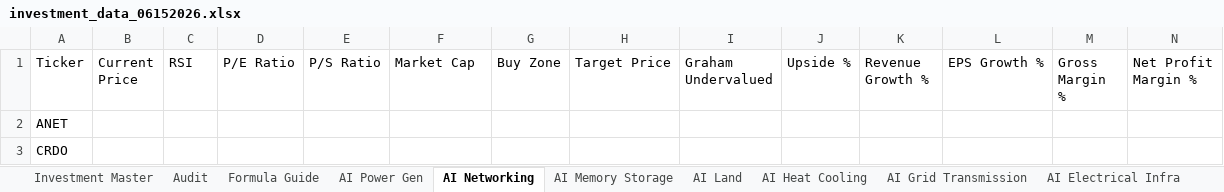
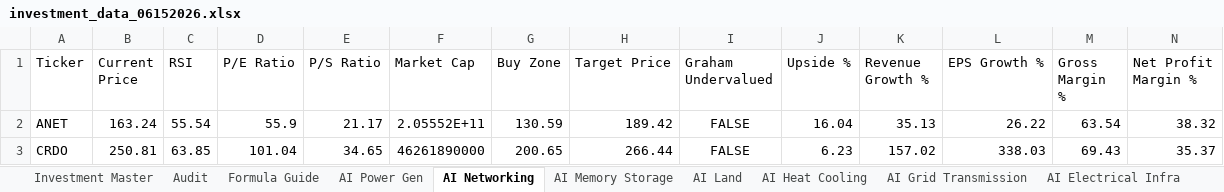
Before and after one commit to aspeez/InvestmentEngine, an Excel workbook: investment-engine/sector/AI/stock-data/investment_data_06152026.xlsx, sheet AI Networking, drawn as a sheet; only a part is shown; values as stored, in another font and other column widths than the file's, no borders; the diff covers the shown part only; the diff names each change by its address in the sheet, - before the commit and + after, or states it on an @@ line.

```diff
--- a/investment-engine/sector/AI/stock-data/investment_data_06152026.xlsx (sheet AI Networking)
+++ b/investment-engine/sector/AI/stock-data/investment_data_06152026.xlsx (sheet AI Networking)
-B2 (Current Price): (empty)
+B2 (Current Price): 163.24
-C2 (RSI): (empty)
+C2 (RSI): 55.54
-D2 (P/E Ratio): (empty)
+D2 (P/E Ratio): 55.9
-E2 (P/S Ratio): (empty)
+E2 (P/S Ratio): 21.17
-F2 (Market Cap): (empty)
+F2 (Market Cap): 2.05552E+11
-G2 (Buy Zone): (empty)
+G2 (Buy Zone): 130.59
-H2 (Target Price): (empty)
+H2 (Target Price): 189.42
-I2:I3 (Graham Undervalued): (empty)
+I2:I3 (Graham Undervalued): FALSE
-J2 (Upside %): (empty)
+J2 (Upside %): 16.04
-K2 (Revenue Growth %): (empty)
+K2 (Revenue Growth %): 35.13
-L2 (EPS Growth %): (empty)
+L2 (EPS Growth %): 26.22
-M2 (Gross Margin %): (empty)
+M2 (Gross Margin %): 63.54
-N2 (Net Profit Margin %): (empty)
+N2 (Net Profit Margin %): 38.32
-B3 (Current Price): (empty)
+B3 (Current Price): 250.81
-C3 (RSI): (empty)
+C3 (RSI): 63.85
-D3 (P/E Ratio): (empty)
+D3 (P/E Ratio): 101.04
-E3 (P/S Ratio): (empty)
+E3 (P/S Ratio): 34.65
-F3 (Market Cap): (empty)
+F3 (Market Cap): 46261890000
-G3 (Buy Zone): (empty)
+G3 (Buy Zone): 200.65
-H3 (Target Price): (empty)
+H3 (Target Price): 266.44
-J3 (Upside %): (empty)
+J3 (Upside %): 6.23
-K3 (Revenue Growth %): (empty)
+K3 (Revenue Growth %): 157.02
-L3 (EPS Growth %): (empty)
+L3 (EPS Growth %): 338.03
-M3 (Gross Margin %): (empty)
+M3 (Gross Margin %): 69.43
-N3 (Net Profit Margin %): (empty)
+N3 (Net Profit Margin %): 35.37
```
Also changed, not shown: 69 edited cells elsewhere in this sheet, sheet Audit, sheet Investment Master, sheet AI Semi Mfg, sheet AI Cloud, sheet AI Software Platform, sheet AI Cybersecurity, 14 more sheets.
